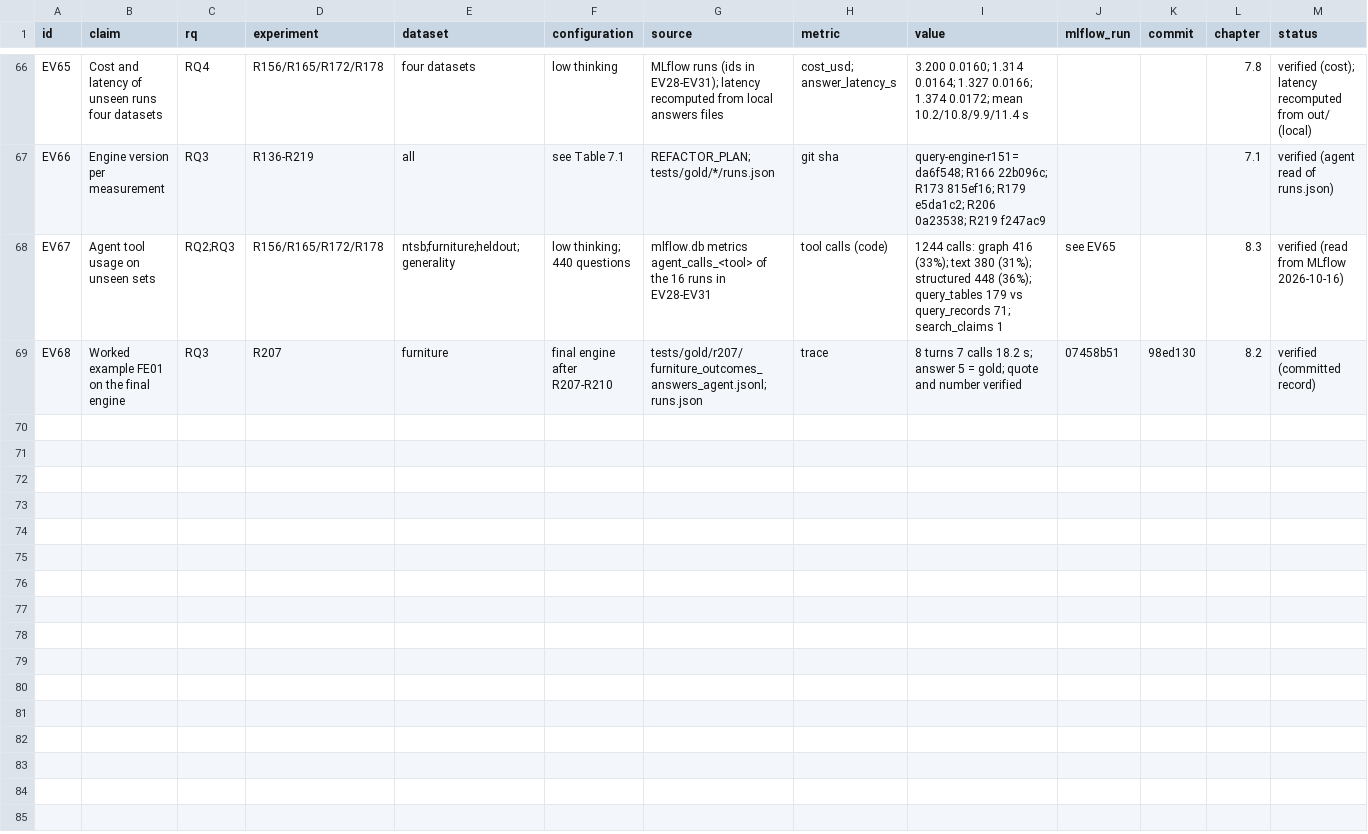
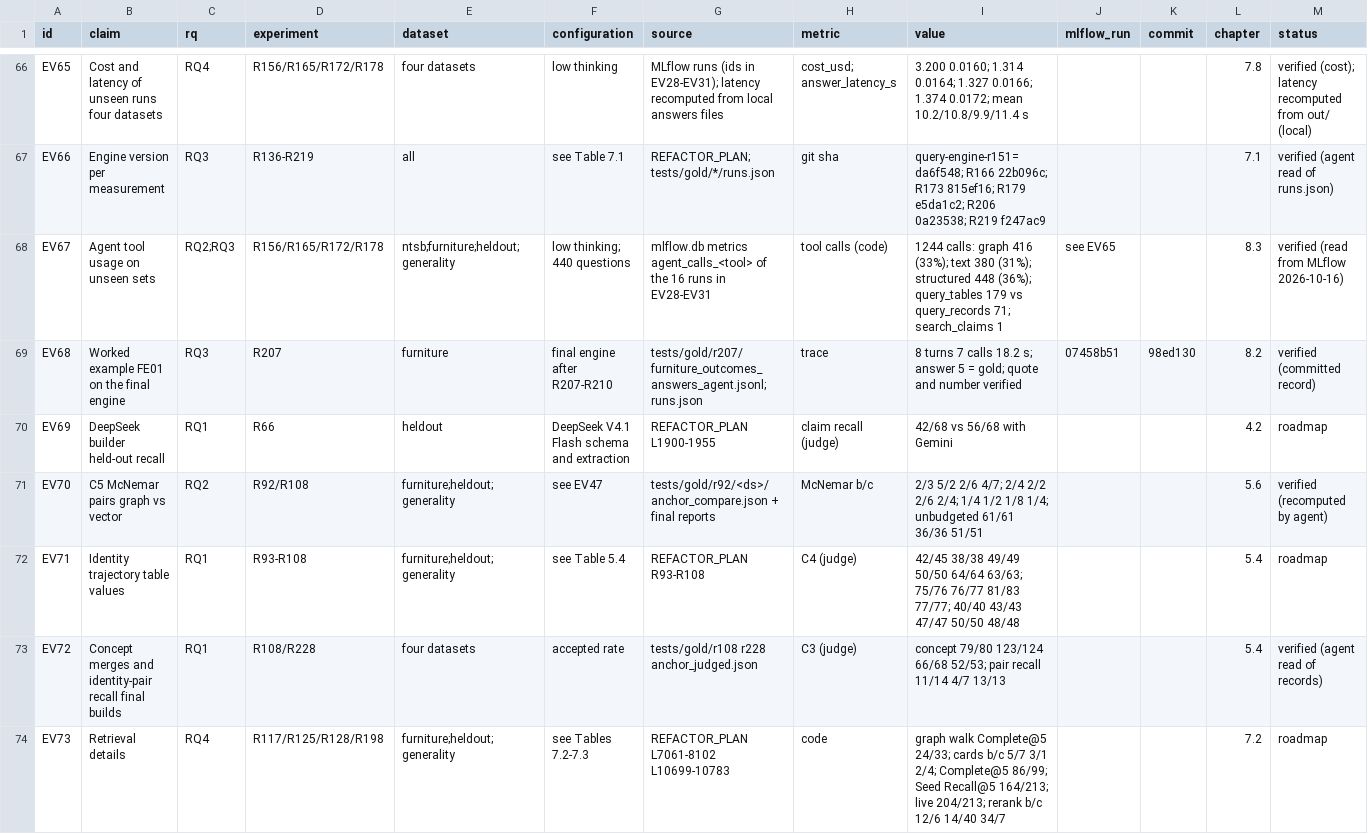
Before and after one commit to Habib1708-dev/Automated-Entity-Centric-Knowledge-Graph-Construction-from-Raw-Data-with-Natural-Language-Querying, a CSV file: thesis/evidence_registry.csv, drawn as a sheet; only a part is shown, gaps mark what is left out.

```diff
--- a/thesis/evidence_registry.csv
+++ b/thesis/evidence_registry.csv
@@ -69 +69,6 @@ EV67,Agent tool usage on unseen sets,RQ2;RQ3,R156/R165/R172/R178,ntsb;furniture;
 EV68,Worked example FE01 on the final engine,RQ3,R207,furniture,final engine after R207-R210,tests/gold/r207/furniture_outcomes_answers_agent.jsonl; runs.json,trace,8 turns 7 calls 18.2 s; answer 5 = gold; quote and number verified,07458b51,98ed130,8.2,verified (committed record)
+EV69,DeepSeek builder held-out recall,RQ1,R66,heldout,DeepSeek V4.1 Flash schema and extraction,REFACTOR_PLAN L1900-1955,claim recall (judge),42/68 vs 56/68 with Gemini,,,4.2,roadmap
+EV70,C5 McNemar pairs graph vs vector,RQ2,R92/R108,furniture;heldout;generality,see EV47,tests/gold/r92/<ds>/anchor_compare.json + final reports,McNemar b/c,2/3 5/2 2/6 4/7; 2/4 2/2 2/6 2/4; 1/4 1/2 1/8 1/4; unbudgeted 61/61 36/36 51/51,,,5.6,verified (recomputed by agent)
+EV71,Identity trajectory table values,RQ1,R93-R108,furniture;heldout;generality,see Table 5.4,REFACTOR_PLAN R93-R108,C4 (judge),42/45 38/38 49/49 50/50 64/64 63/63; 75/76 76/77 81/83 77/77; 40/40 43/43 47/47 50/50 48/48,,,5.4,roadmap
+EV72,Concept merges and identity-pair recall final builds,RQ1,R108/R228,four datasets,accepted rate,tests/gold/r108 r228 anchor_judged.json,C3 (judge),concept 79/80 123/124 66/68 52/53; pair recall 11/14 4/7 13/13,,,5.4,verified (agent read of records)
+EV73,Retrieval details,RQ4,R117/R125/R128/R198,furniture;heldout;generality,see Tables 7.2-7.3,REFACTOR_PLAN L7061-8102 L10699-10783,code,graph walk Complete@5 24/33; cards b/c 5/7 3/1 2/4; Complete@5 86/99; Seed Recall@5 164/213; live 204/213; rerank b/c 12/6 14/40 34/7,,,7.2,roadmap
```
Also changed, not shown: 9 other files.
